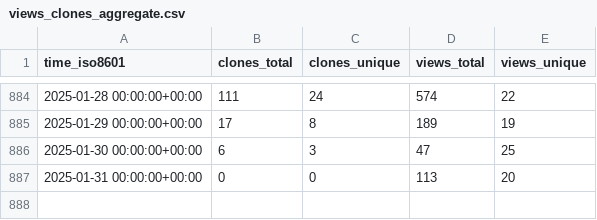
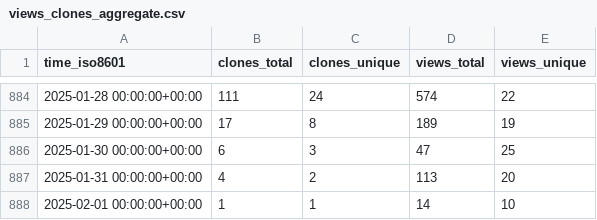
Before and after one commit to PetervanLunteren/EcoAssist, a CSV file: PetervanLunteren/EcoAssist/ghrs-data/views_clones_aggregate.csv, drawn as a sheet; only a part is shown, gaps mark what is left out.

```diff
--- a/PetervanLunteren/EcoAssist/ghrs-data/views_clones_aggregate.csv
+++ b/PetervanLunteren/EcoAssist/ghrs-data/views_clones_aggregate.csv
@@ -886,2 +886,3 @@ time_iso8601,clones_total,clones_unique,views_total,views_unique
 2025-01-30 00:00:00+00:00,6,3,47,25
-2025-01-31 00:00:00+00:00,0,0,113,20
+2025-01-31 00:00:00+00:00,4,2,113,20
+2025-02-01 00:00:00+00:00,1,1,14,10
```
Also changed, not shown: 1 other file.
